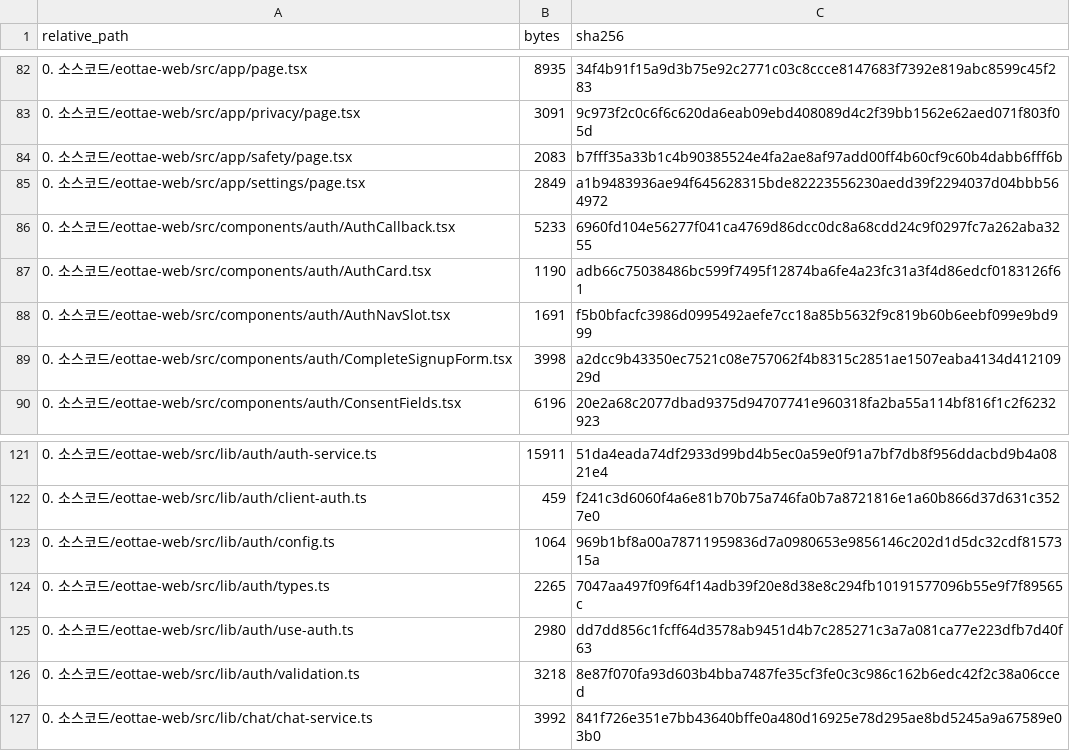
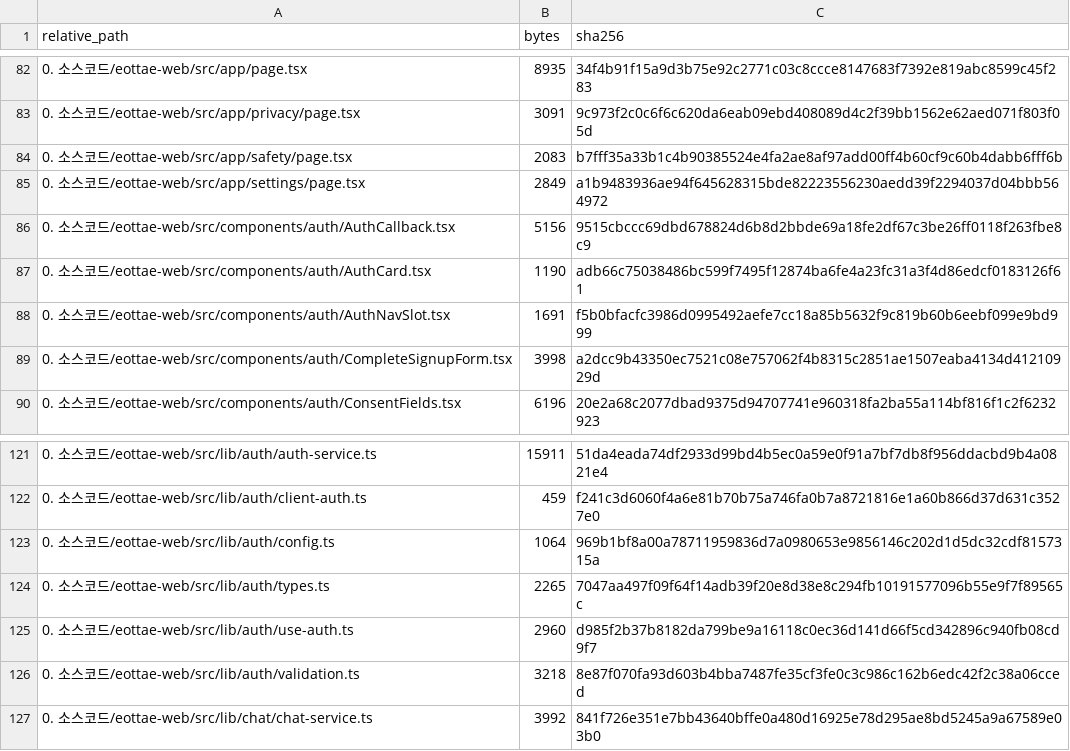
Before and after one commit to sterran123/eottae, a CSV file: FILE_INDEX.csv, drawn as a sheet; only a part is shown, gaps mark what is left out.

```diff
--- a/FILE_INDEX.csv
+++ b/FILE_INDEX.csv
@@ -85,3 +85,3 @@
 0. 소스코드/eottae-web/src/app/settings/page.tsx,2849,a1b9483936ae94f645628315bde82223556230aedd39f2294037d04bbb564972
-0. 소스코드/eottae-web/src/components/auth/AuthCallback.tsx,5233,6960fd104e56277f041ca4769d86dcc0dc8a68cdd24c9f0297fc7a262aba3255
+0. 소스코드/eottae-web/src/components/auth/AuthCallback.tsx,5156,9515cbccc69dbd678824d6b8d2bbde69a18fe2df67c3be26ff0118f263fbe8c9
 0. 소스코드/eottae-web/src/components/auth/AuthCard.tsx,1190,adb66c75038486bc599f7495f12874ba6fe4a23fc31a3f4d86edcf0183126f61
@@ -124,3 +124,3 @@
 0. 소스코드/eottae-web/src/lib/auth/types.ts,2265,7047aa497f09f64f14adb39f20e8d38e8c294fb10191577096b55e9f7f89565c
-0. 소스코드/eottae-web/src/lib/auth/use-auth.ts,2980,dd7dd856c1fcff64d3578ab9451d4b7c285271c3a7a081ca77e223dfb7d40f63
+0. 소스코드/eottae-web/src/lib/auth/use-auth.ts,2960,d985f2b37b8182da799be9a16118c0ec36d141d66f5cd342896c940fb08cd9f7
 0. 소스코드/eottae-web/src/lib/auth/validation.ts,3218,8e87f070fa93d603b4bba7487fe35cf3fe0c3c986c162b6edc42f2c38a06cced
```
Also changed, not shown: 3 other files.
